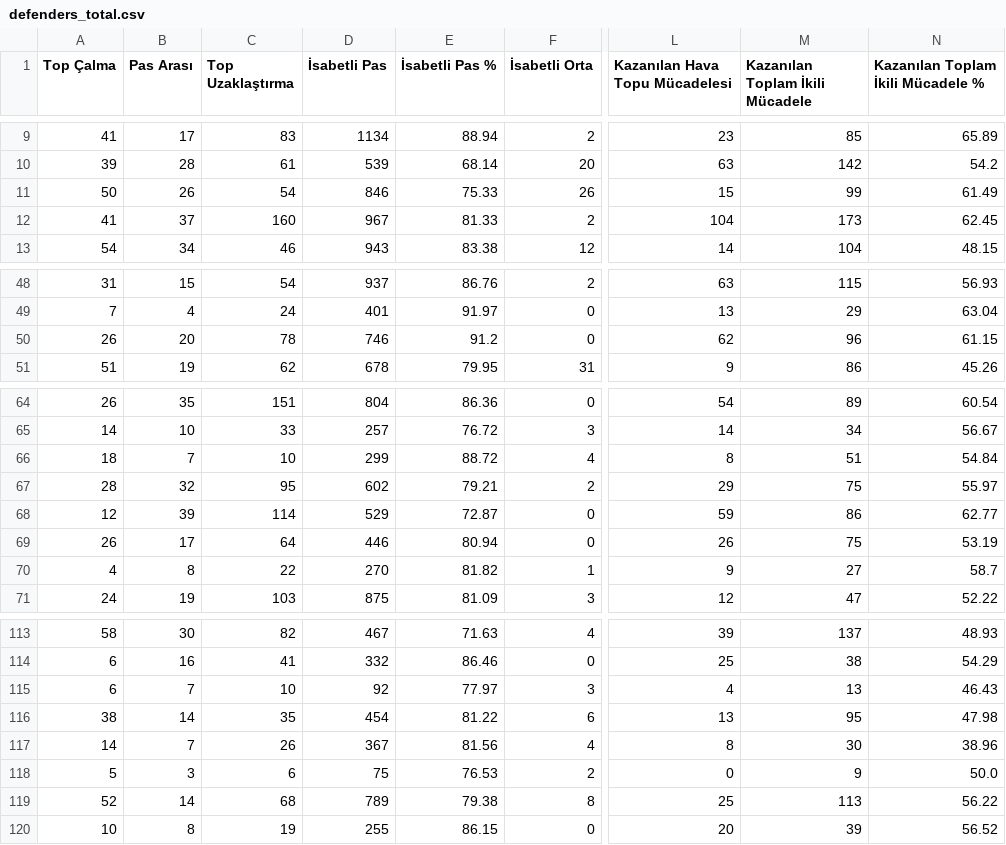
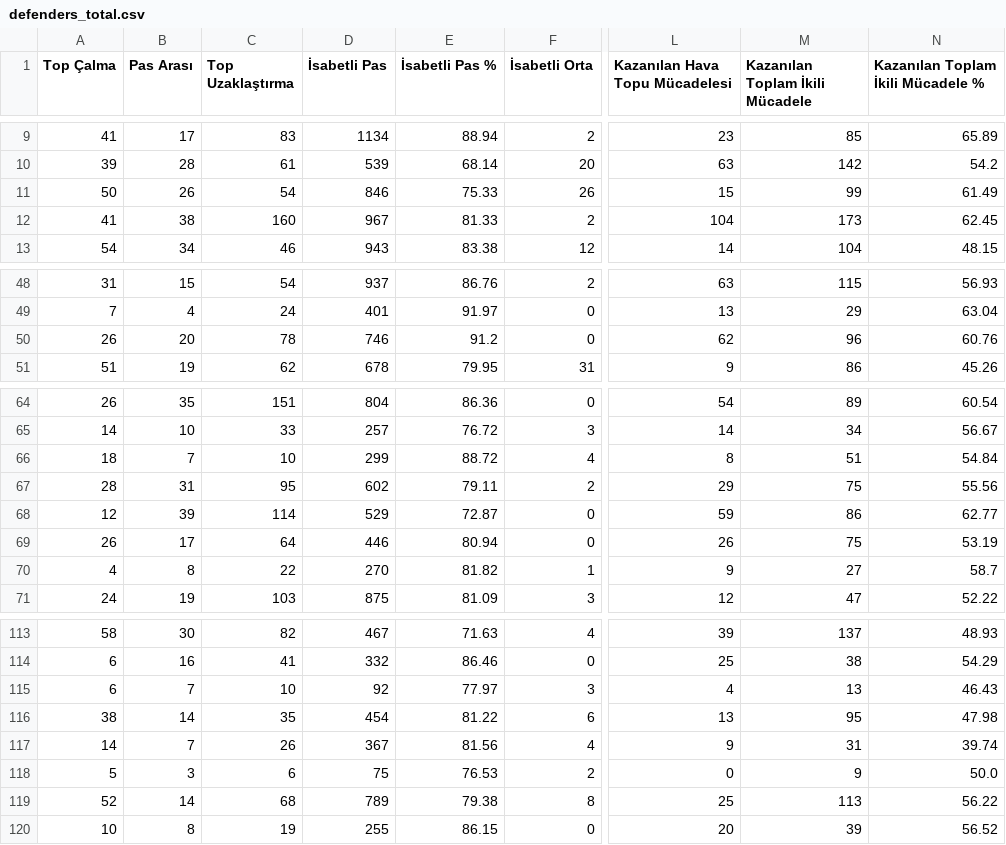
Before and after one commit to scatterradarcsv/sofa_csv, a CSV file: defenders_total.csv, drawn as a sheet; only a part is shown, gaps mark what is left out; the diff names each change by its address in the sheet, - before the commit and + after, or states it on an @@ line.

Commit message:
Updated defenders_total.csv

```diff
--- a/defenders_total.csv
+++ b/defenders_total.csv
-B12 (Pas Arası): 37
+B12 (Pas Arası): 38
-N50: 61.15
+N50: 60.76
-B67 (Pas Arası): 32
+B67 (Pas Arası): 31
-E67 (İsabetli Pas %): 79.21
+E67 (İsabetli Pas %): 79.11
-N67: 55.97
+N67: 55.56
-L117 (Kazanılan Hava Topu Mücadelesi): 8
+L117 (Kazanılan Hava Topu Mücadelesi): 9
-M117 (Kazanılan Toplam İkili Mücadele): 30
+M117 (Kazanılan Toplam İkili Mücadele): 31
-N117: 38.96
+N117: 39.74
```
